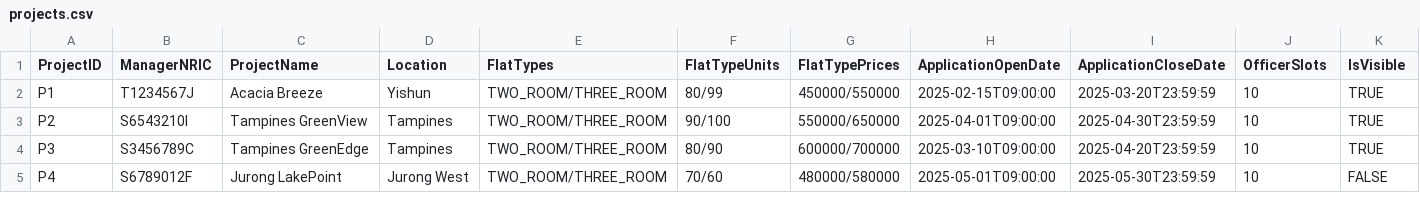
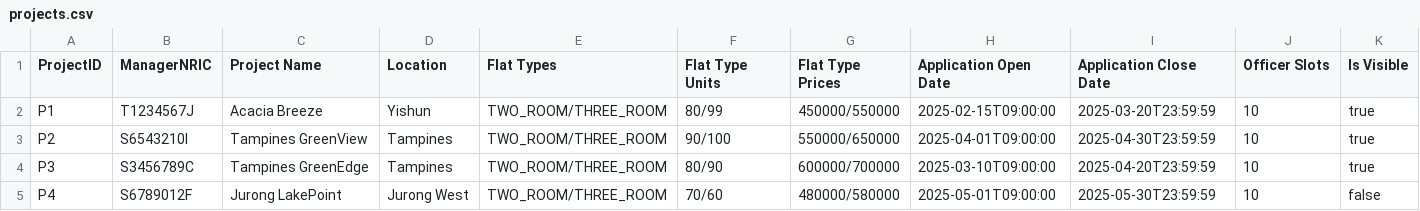
Before and after one commit to PuttTim/sc2002-bee-tee-ohh, a CSV file: data/projects.csv, drawn as a sheet; only a part is shown; the diff names each change by its address in the sheet, - before the commit and + after, or states it on an @@ line.

```diff
--- a/data/projects.csv
+++ b/data/projects.csv
-C1: ProjectName
+C1: Project Name
-E1: FlatTypes
+E1: Flat Types
-F1: FlatTypeUnits
+F1: Flat Type Units
-G1: FlatTypePrices
+G1: Flat Type Prices
-H1: ApplicationOpenDate
+H1: Application Open Date
-I1: ApplicationCloseDate
+I1: Application Close Date
-J1: OfficerSlots
+J1: Officer Slots
-K1: IsVisible
+K1: Is Visible
-K2:K4 (Is Visible): TRUE
+K2:K4 (Is Visible): true
-K5 (Is Visible): FALSE
+K5 (Is Visible): false
```
Also changed, not shown: data/registration.csv, data/users.csv, 1 other file.
